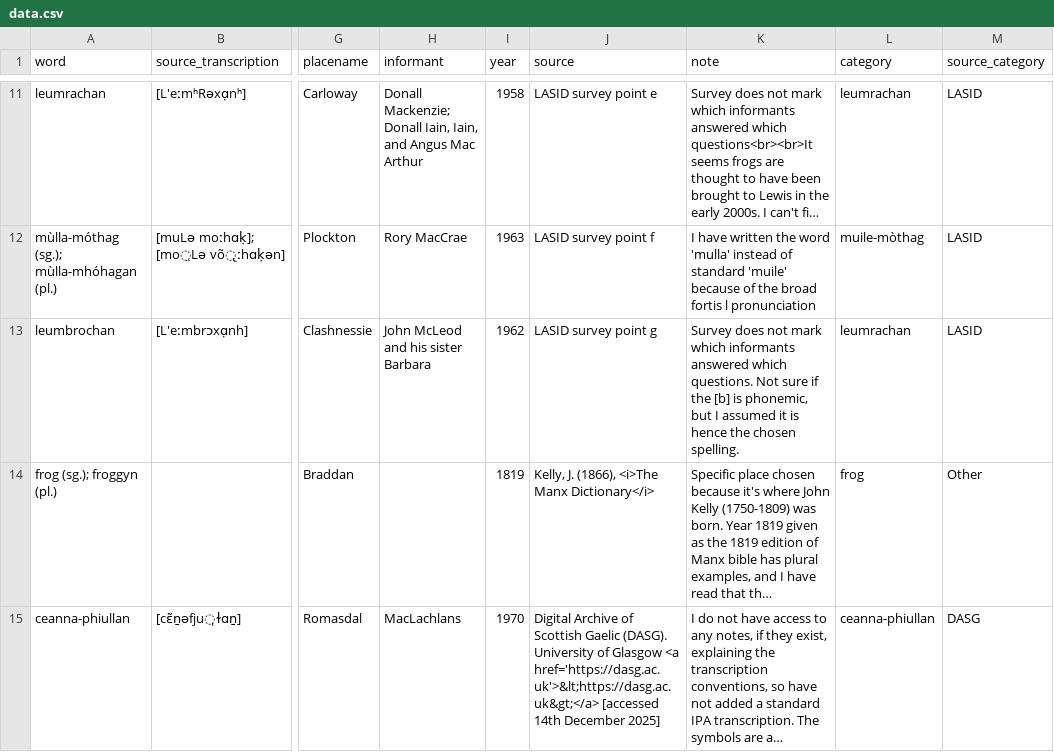
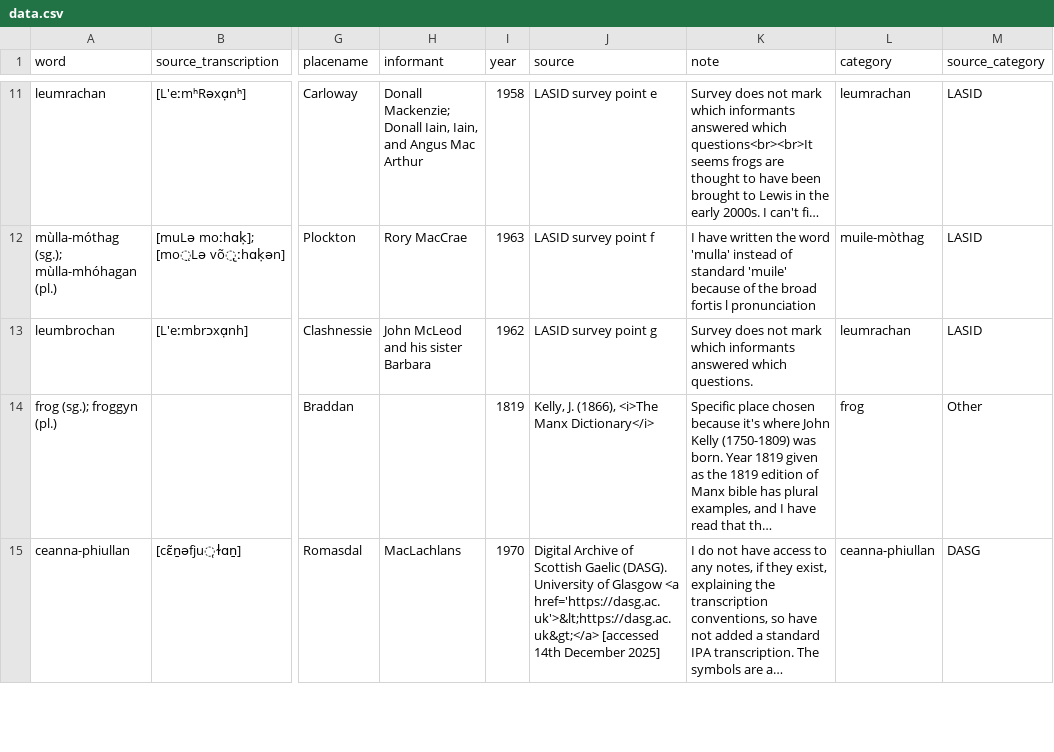
Before and after one commit to lochsh/mclaug, a CSV file: content/images/froganna/data.csv, drawn as a sheet; only a part is shown, gaps mark what is left out; long unchanged cells end in …; the diff covers the shown part only; the diff names each change by its address in the sheet, - before the commit and + after, or states it on an @@ line.

```diff
--- a/content/images/froganna/data.csv
+++ b/content/images/froganna/data.csv
-K13 (note): …which questions. Not sure if the [b] is phonemic, but I assumed it is hence the chosen spelling.
+K13 (note): …which questions.
```
Also changed, not shown: 2 edited cells elsewhere in this file.
